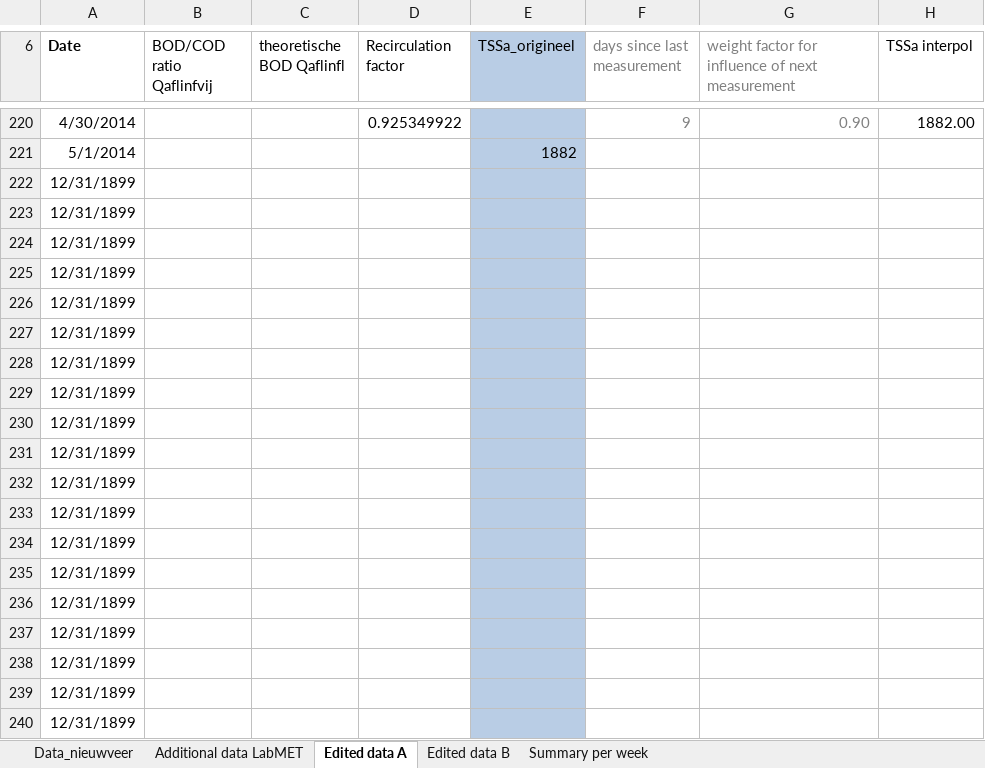
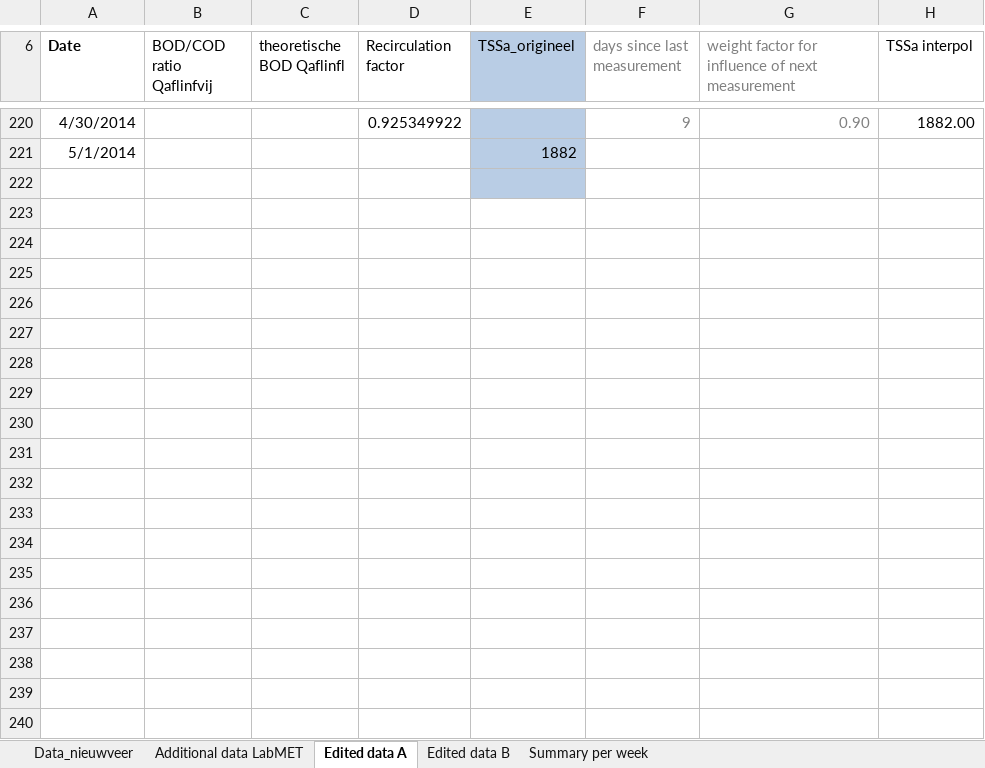
Before and after one commit to JoneBakkevig/intern_ugent, an Excel workbook: Data_nieuwveer.xlsx, sheet Edited data A, drawn as a sheet; only a part is shown, gaps mark what is left out; values as stored, in another font and other column widths than the file's, no borders; rows hold the shown columns only; the diff covers the shown part only; the diff names each change by its address in the sheet, - before the commit and + after, or states it on an @@ line.

```diff
--- a/Data_nieuwveer.xlsx (sheet Edited data A)
+++ b/Data_nieuwveer.xlsx (sheet Edited data A)
-A222 (Date): 12/31/1899
+A222 (Date): (empty)
-row 223: 12/31/1899
-row 224: 12/31/1899
-row 225: 12/31/1899
-row 226: 12/31/1899
-row 227: 12/31/1899
-row 228: 12/31/1899
-row 229: 12/31/1899
-row 230: 12/31/1899
-row 231: 12/31/1899
-row 232: 12/31/1899
-row 233: 12/31/1899
-row 234: 12/31/1899
-row 235: 12/31/1899
-row 236: 12/31/1899
-row 237: 12/31/1899
-row 238: 12/31/1899
-row 239: 12/31/1899
-row 240: 12/31/1899
```
Also changed, not shown: 61 removed rows and 2 edited cells elsewhere in this sheet, sheet Data_nieuwveer, sheet Summary per week, charts or pictures, 4 other files.
